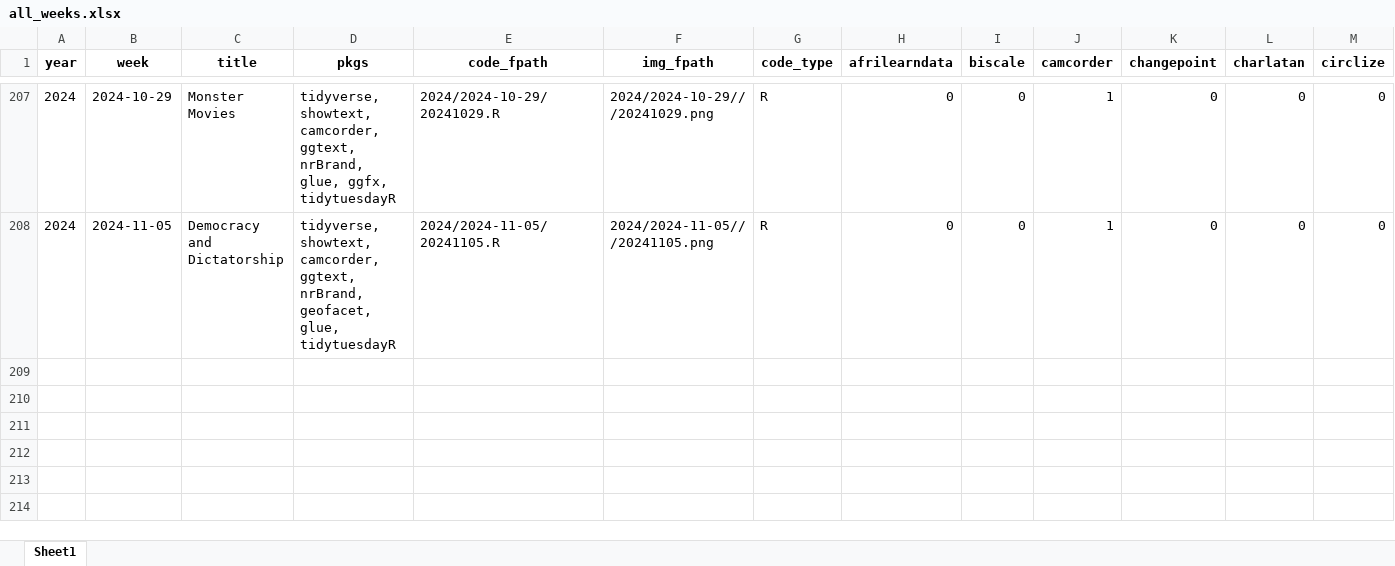
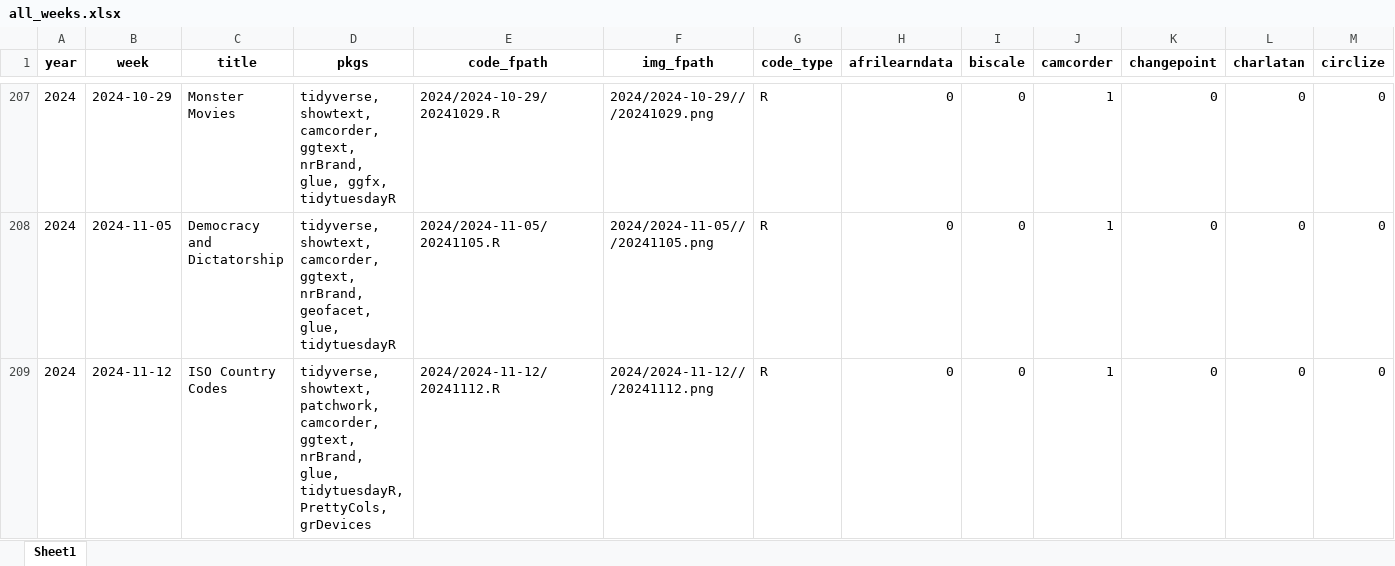
Before and after one commit to nrennie/tidytuesday, an Excel workbook: data/all_weeks.xlsx, sheet Sheet1, drawn as a sheet; only a part is shown, gaps mark what is left out; values as stored, in another font and other column widths than the file's, no borders; rows hold the shown columns only; the diff names each change by its address in the sheet, - before the commit and + after, or states it on an @@ line.

```diff
--- a/data/all_weeks.xlsx (sheet Sheet1)
+++ b/data/all_weeks.xlsx (sheet Sheet1)
+row 209: 2024 | 2024-11-12 | ISO Country Codes | tidyverse, showtext, patchwork, camcorder, ggtext, nrBrand, glue, tidytuesdayR, PrettyCols, grDevices | 2024/2024-11-12/20241112.R | 2024/2024-11-12///20241112.png | R | 0 | 0 | 1 | 0 | 0 | 0
```
Also changed, not shown: 1 other file.
